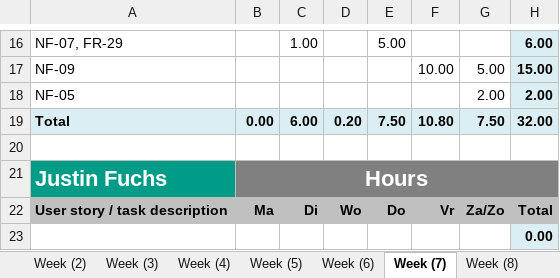
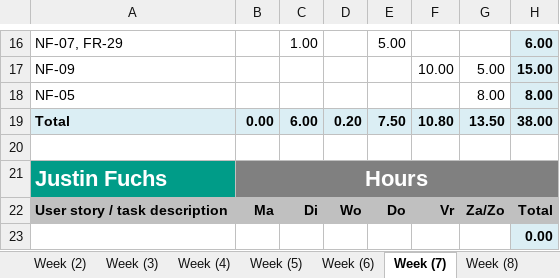
Before and after one commit to ViktorGox/ProjectClientOnBoardGitProject, an Excel workbook: 2.2_P.CoB_Time_registration_for10.xlsx, sheet Week (7), drawn as a sheet; only a part is shown, gaps mark what is left out; values as stored, in another font and other column widths than the file's, no borders; the diff names each change by its address in the sheet, - before the commit and + after, or states it on an @@ line.

```diff
--- a/2.2_P.CoB_Time_registration_for10.xlsx (sheet Week (7))
+++ b/2.2_P.CoB_Time_registration_for10.xlsx (sheet Week (7))
-G18: 2.00
+G18: 8.00
-H18: 2.00
+H18: 8.00
-G19: 7.50
+G19: 13.50
-H19: 32.00
+H19: 38.00
```
Also changed, not shown: sheet Total, charts or pictures.
